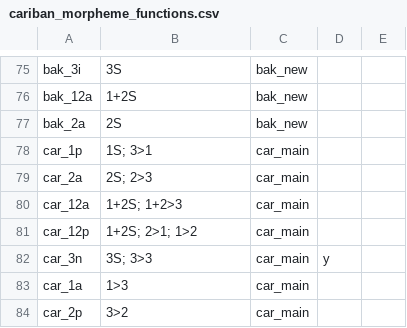
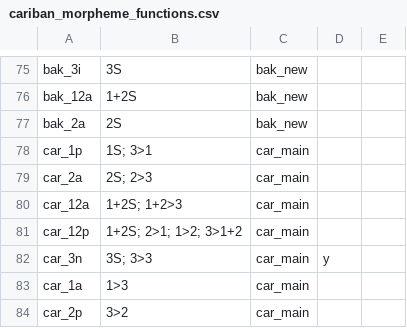
Before and after one commit to cldf-datasets/mattercariban, a CSV file: raw/cariban_morpheme_functions.csv, drawn as a sheet; only a part is shown, gaps mark what is left out.

Commit message:
added function 3>1+2 for carijona k-

```diff
--- a/raw/cariban_morpheme_functions.csv
+++ b/raw/cariban_morpheme_functions.csv
@@ -80,3 +80,3 @@
 "car_12a","1+2S; 1+2>3","car_main",,
-"car_12p","1+2S; 2>1; 1>2","car_main",,
+"car_12p","1+2S; 2>1; 1>2; 3>1+2","car_main",,
 "car_3n","3S; 3>3","car_main","y",
```
